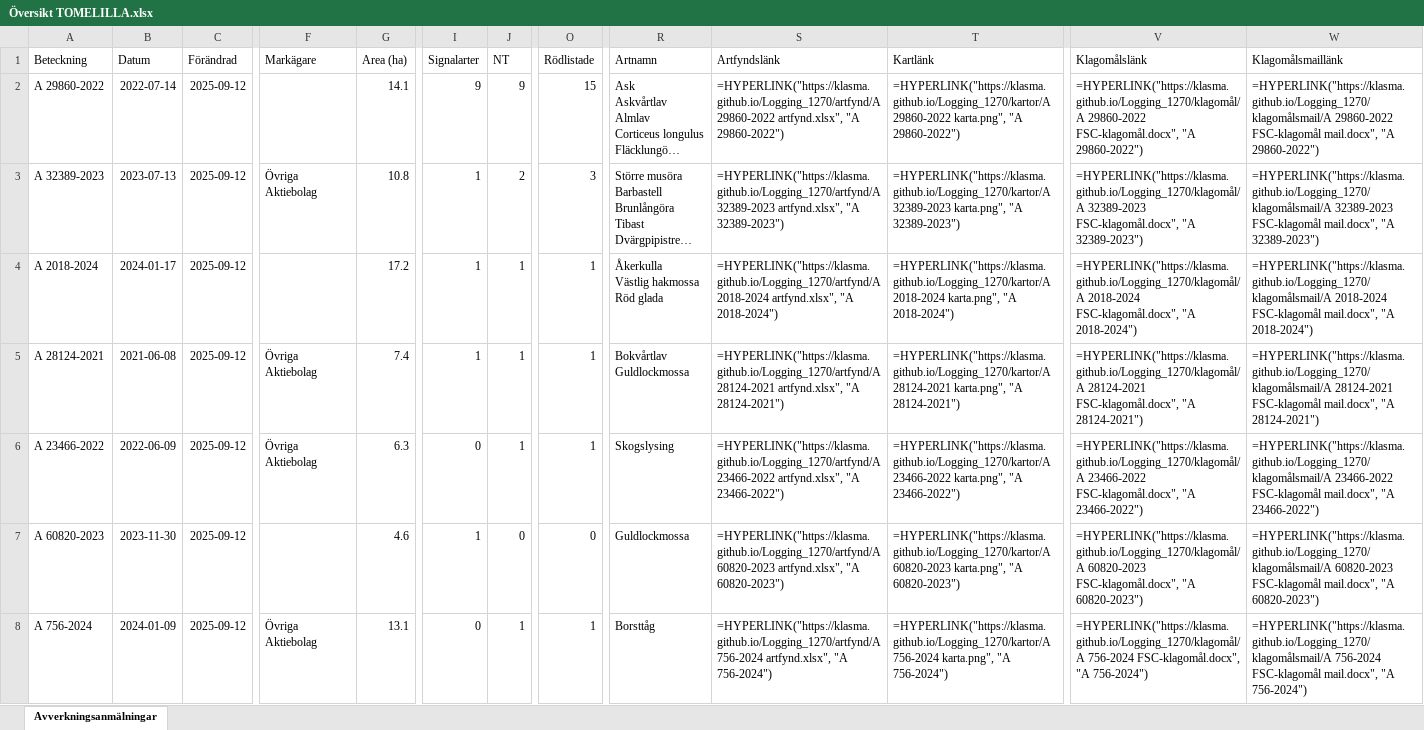
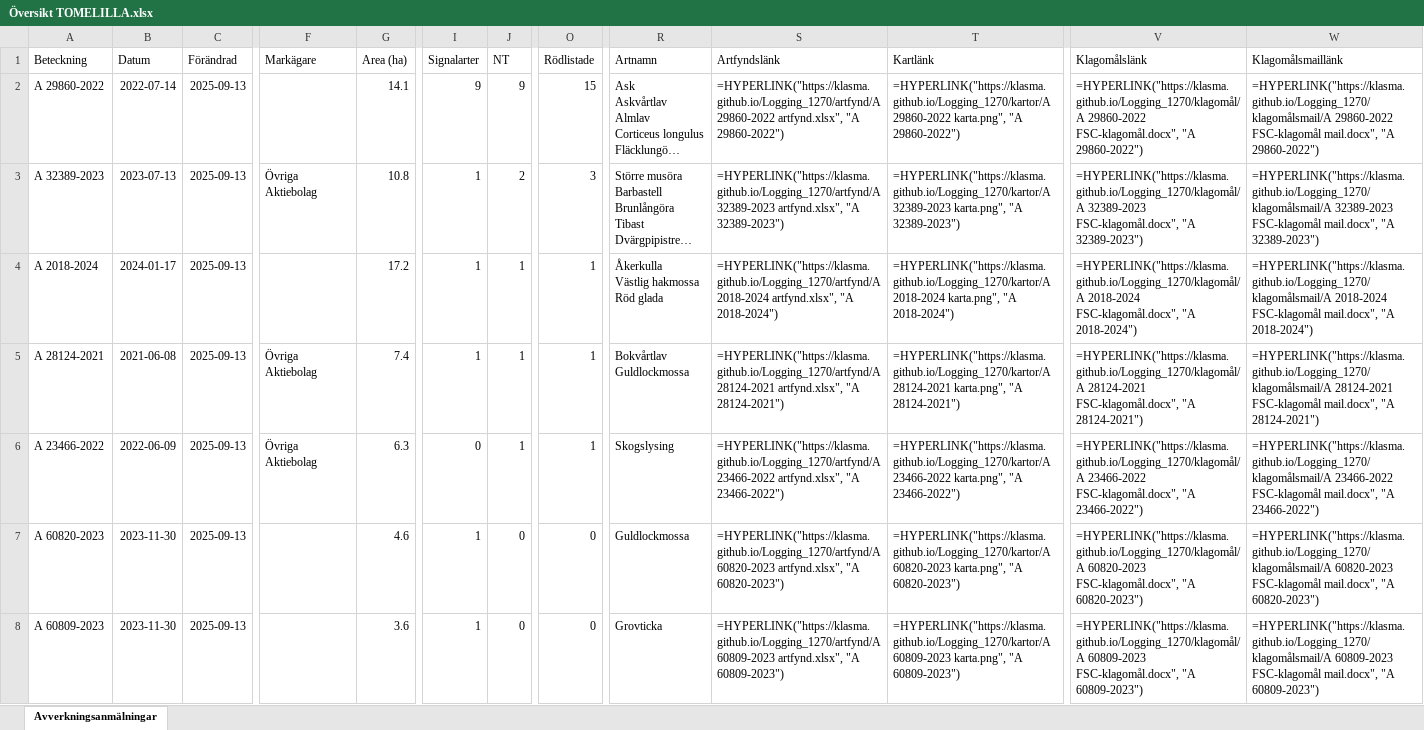
Before and after one commit to klasma/Logging_1270, an Excel workbook: Översikt TOMELILLA.xlsx, sheet Avverkningsanmälningar, drawn as a sheet; only a part is shown, gaps mark what is left out; long unchanged cells end in …; values as stored, in another font and other column widths than the file's, no borders; formulas without a stored value are shown as written; the diff covers the shown part only; the diff names each change by its address in the sheet, - before the commit and + after, or states it on an @@ line.

```diff
--- a/Översikt TOMELILLA.xlsx (sheet Avverkningsanmälningar)
+++ b/Översikt TOMELILLA.xlsx (sheet Avverkningsanmälningar)
-C2:C8 (Förändrad): 2025-09-12
+C2:C8 (Förändrad): 2025-09-13
-A8 (Beteckning): A 756-2024
+A8 (Beteckning): A 60809-2023
-B8 (Datum): 2024-01-09
+B8 (Datum): 2023-11-30
-F8 (Markägare): Övriga Aktiebolag
+F8 (Markägare): (empty)
-G8 (Area (ha)): 13.1
+G8 (Area (ha)): 3.6
-I8 (Signalarter): 0
+I8 (Signalarter): 1
-J8 (NT): 1
+J8 (NT): 0
-O8 (Rödlistade): 1
+O8 (Rödlistade): 0
-R8 (Artnamn): Borsttåg
+R8 (Artnamn): Grovticka
-S8 (Artfyndslänk): =HYPERLINK("https://klasma.github.io/Logging_1270/artfynd/A 756-2024 artfynd.xlsx", "A 756-2024")
+S8 (Artfyndslänk): =HYPERLINK("https://klasma.github.io/Logging_1270/artfynd/A 60809-2023 artfynd.xlsx", "A 60809-2023")
-T8 (Kartlänk): =HYPERLINK("https://klasma.github.io/Logging_1270/kartor/A 756-2024 karta.png", "A 756-2024")
+T8 (Kartlänk): =HYPERLINK("https://klasma.github.io/Logging_1270/kartor/A 60809-2023 karta.png", "A 60809-2023")
-V8 (Klagomålslänk): =HYPERLINK("https://klasma.github.io/Logging_1270/klagomål/A 756-2024 FSC-klagomål.docx", "A 756-2024")
+V8 (Klagomålslänk): =HYPERLINK("https://klasma.github.io/Logging_1270/klagomål/A 60809-2023 FSC-klagomål.docx", "A 60809-2023")
-W8 (Klagomålsmaillänk): =HYPERLINK("https://klasma.github.io/Logging_1270/klagomålsmail/A 756-2024 FSC-klagomål mail.docx", "A 756-2024")
+W8 (Klagomålsmaillänk): =HYPERLINK("https://klasma.github.io/Logging_1270/klagomålsmail/A 60809-2023 FSC-klagomål mail.docx", "A 60809-2023")
```
Also changed, not shown: 509 edited cells elsewhere in this sheet, artfynd/A 2018-2024 artfynd.xlsx, artfynd/A 26958-2025 artfynd.xlsx, 51 other files.
